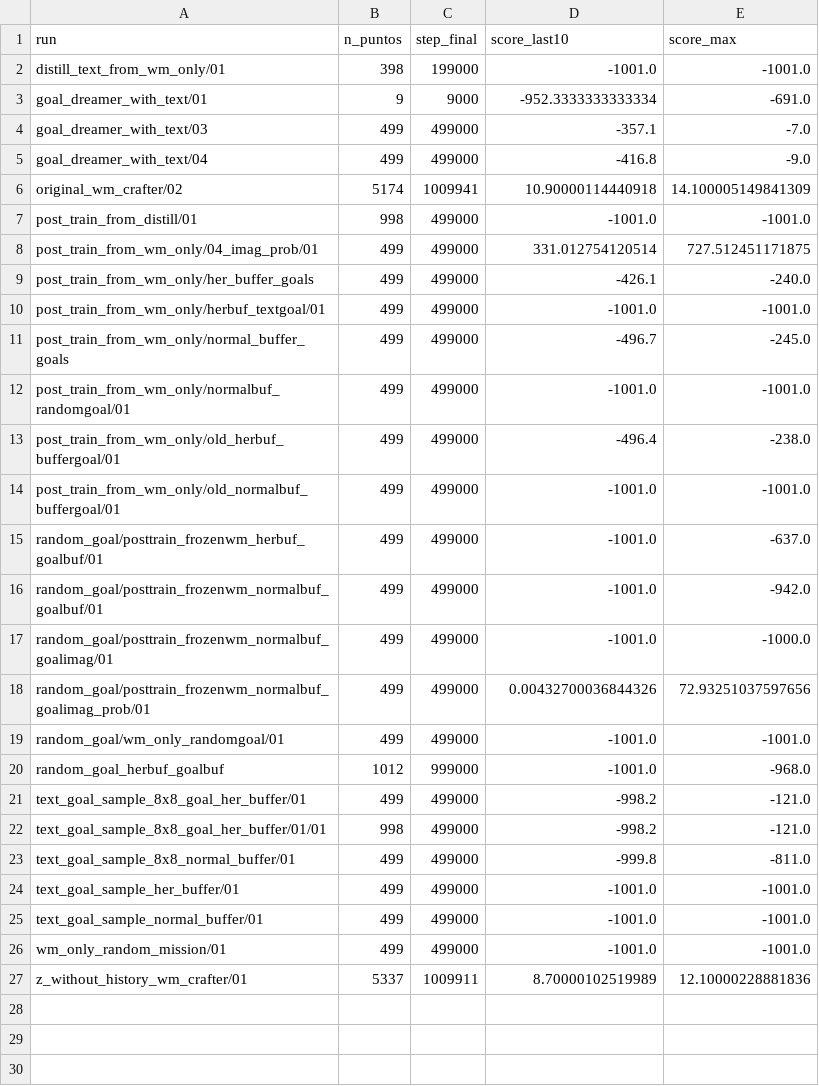
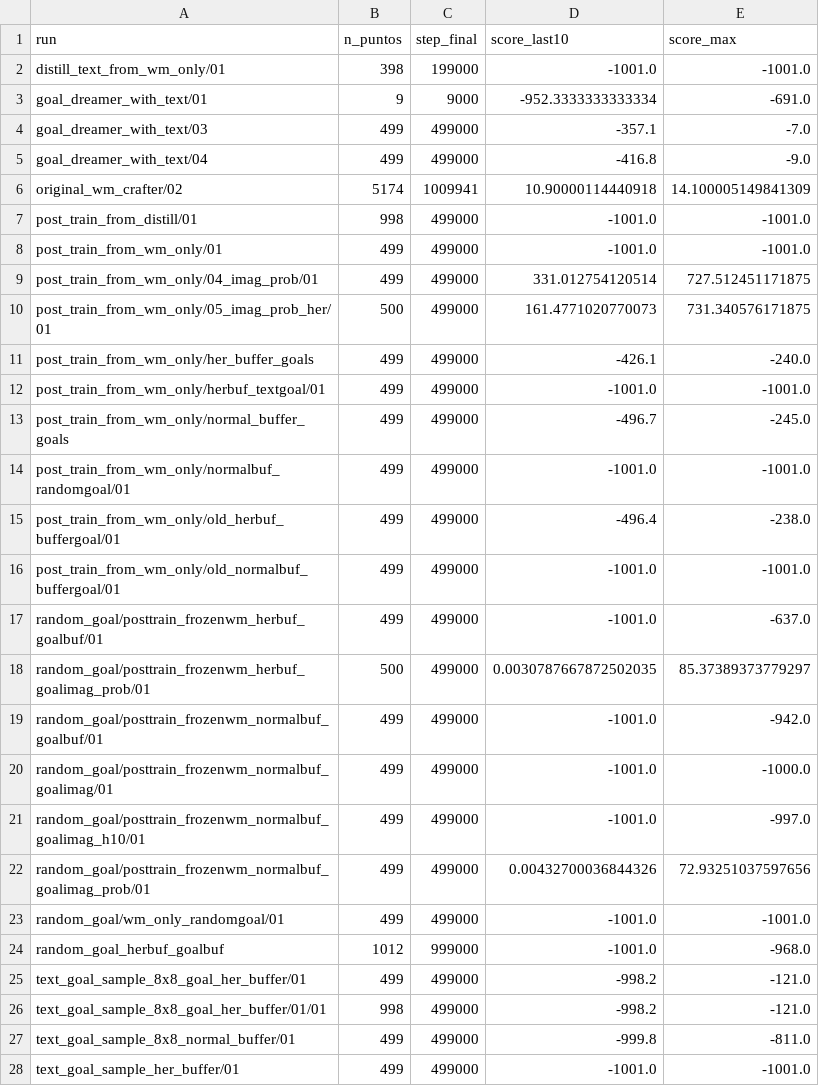
Before and after one commit to pedropalmav/her-dream, a CSV file: docs/experimentos/assets/resumen_corridas.csv, drawn as a sheet; only a part is shown; the shorter side is filled out with more unchanged rows; the diff names each change by its address in the sheet, - before the commit and + after, or states it on an @@ line.

```diff
--- a/docs/experimentos/assets/resumen_corridas.csv
+++ b/docs/experimentos/assets/resumen_corridas.csv
+row 8: post_train_from_wm_only/01 | 499 | 499000 | -1001.0 | -1001.0
+row 10: post_train_from_wm_only/05_imag_prob_her/01 | 500 | 499000 | 161.4771020770073 | 731.340576171875
+row 18: random_goal/posttrain_frozenwm_herbuf_goalimag_prob/01 | 500 | 499000 | 0.0030787667872502035 | 85.37389373779297
+row 21: random_goal/posttrain_frozenwm_normalbuf_goalimag_h10/01 | 499 | 499000 | -1001.0 | -997.0
```
Also changed, not shown: 4 other files.
